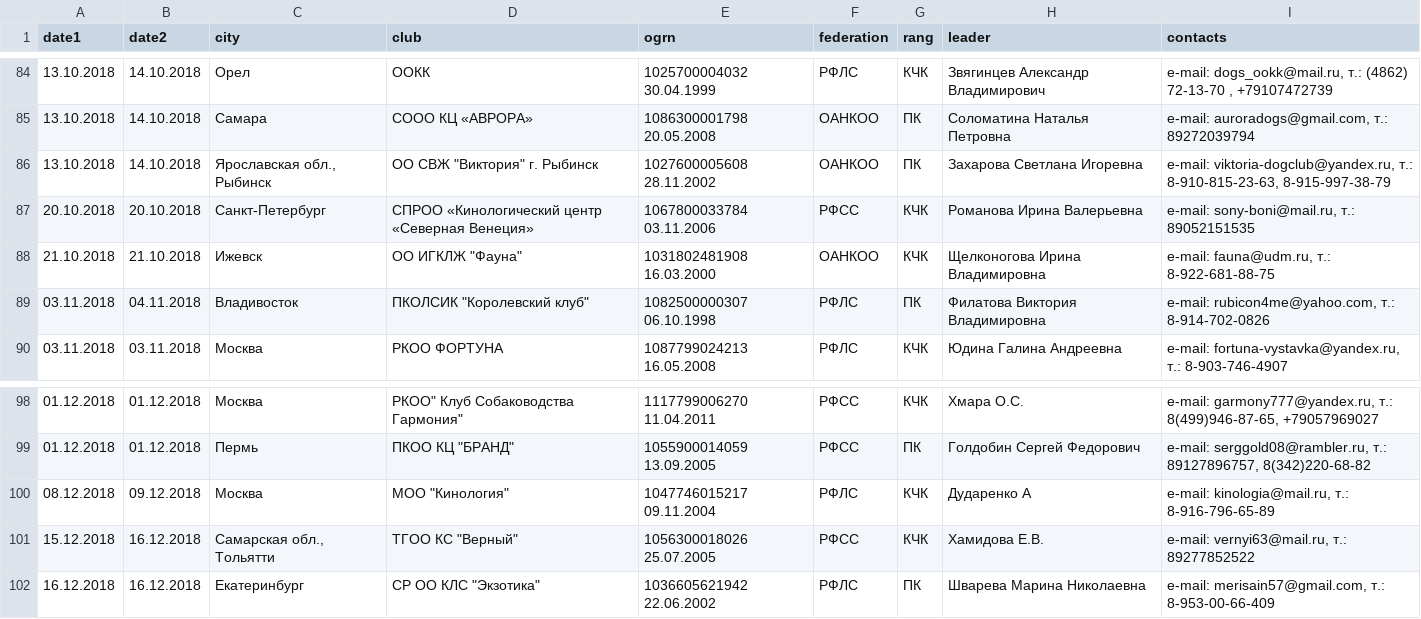
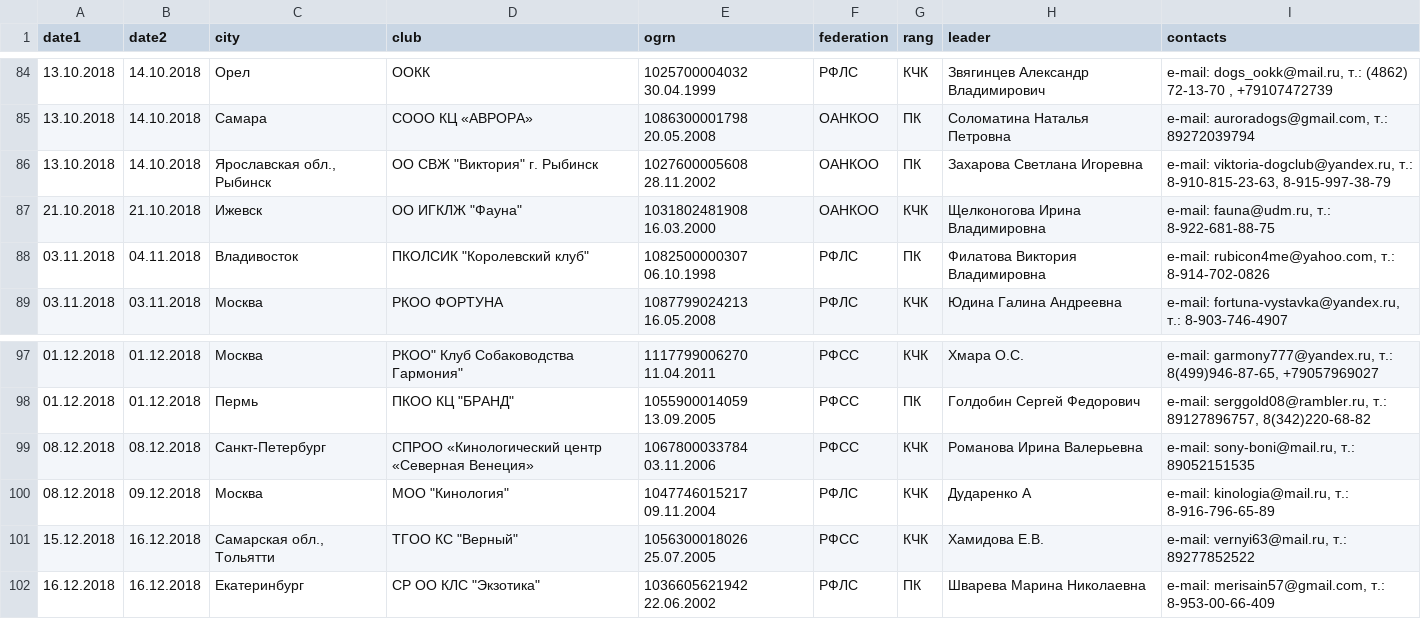
Before and after one commit to Itzamna/nkp-spitz, a CSV file: _data/calendar.csv, drawn as a sheet; only a part is shown, gaps mark what is left out; removed rows and columns are numbered as before the commit, all else as after; the diff names each change by its address in the sheet, - before the commit and + after, or states it on an @@ line.

```diff
--- a/_data/calendar.csv
+++ b/_data/calendar.csv
-row 87: 20.10.2018 | 20.10.2018 | Санкт-Петербург | СПРОО «Кинологический центр «Северная Венеция» | 1067800033784 03.11.2006 | РФСС | КЧК | Романова Ирина Валерьевна | e-mail: sony-boni@mail.ru, т.: 89052151535
+row 99: 08.12.2018 | 08.12.2018 | Санкт-Петербург | СПРОО «Кинологический центр «Северная Венеция» | 1067800033784 03.11.2006 | РФСС | КЧК | Романова Ирина Валерьевна | e-mail: sony-boni@mail.ru, т.: 89052151535
```
Also changed, not shown: _data/clubs.csv.
